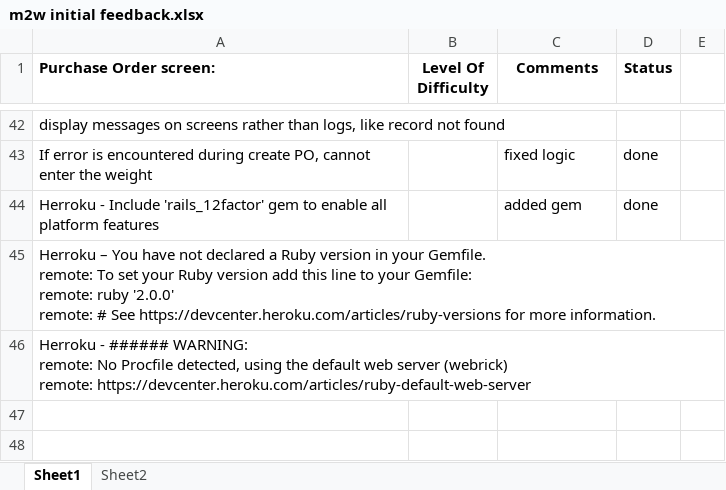
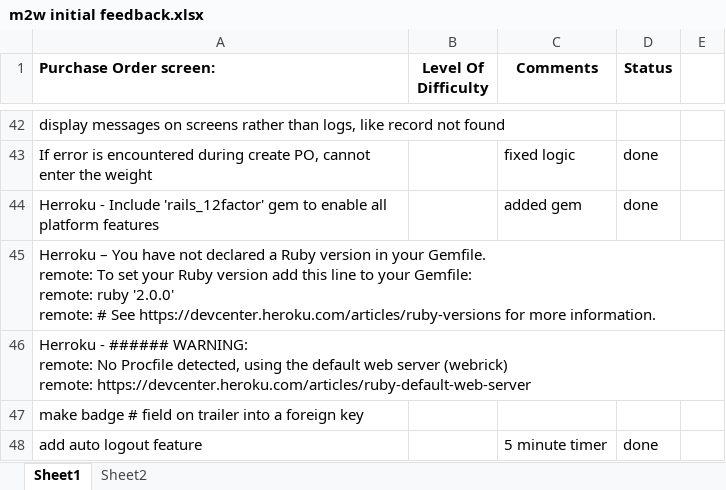
Before and after one commit to Lattuca/m2w, an Excel workbook: Requirements/m2w initial feedback.xlsx, sheet Sheet1, drawn as a sheet; only a part is shown, gaps mark what is left out; values as stored, in another font and other column widths than the file's, no borders; the diff names each change by its address in the sheet, - before the commit and + after, or states it on an @@ line.

```diff
--- a/Requirements/m2w initial feedback.xlsx (sheet Sheet1)
+++ b/Requirements/m2w initial feedback.xlsx (sheet Sheet1)
+row 47: make badge # field on trailer into a foreign key
+row 48: add auto logout feature |  | 5 minute timer | done
```
Also changed, not shown: 8 other files.
